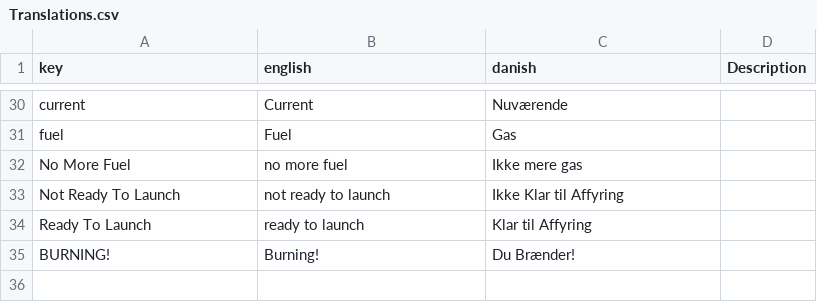
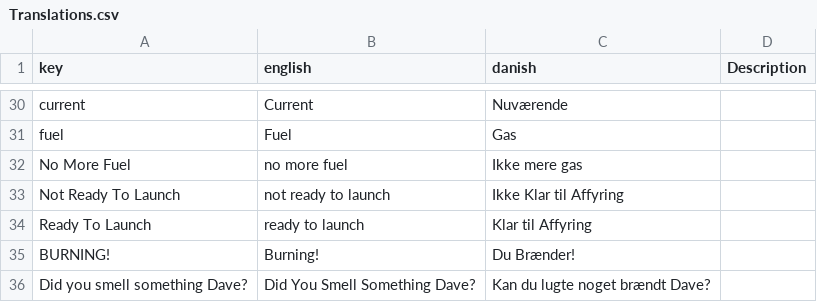
Before and after one commit to DADIU-Group5/Spaced-out, a CSV file: Assets/Resources/Translations.csv, drawn as a sheet; only a part is shown, gaps mark what is left out.

Commit message:
Added translation capability to subtitles (HUD)

```diff
--- a/Assets/Resources/Translations.csv
+++ b/Assets/Resources/Translations.csv
@@ -35 +35,2 @@ Ready To Launch,ready to launch,Klar til Affyring
 BURNING!,Burning!,Du Brænder!
+Did you smell something Dave?,Did You Smell Something Dave?,Kan du lugte noget brændt Dave?
```
Also changed, not shown: 1 other file.
